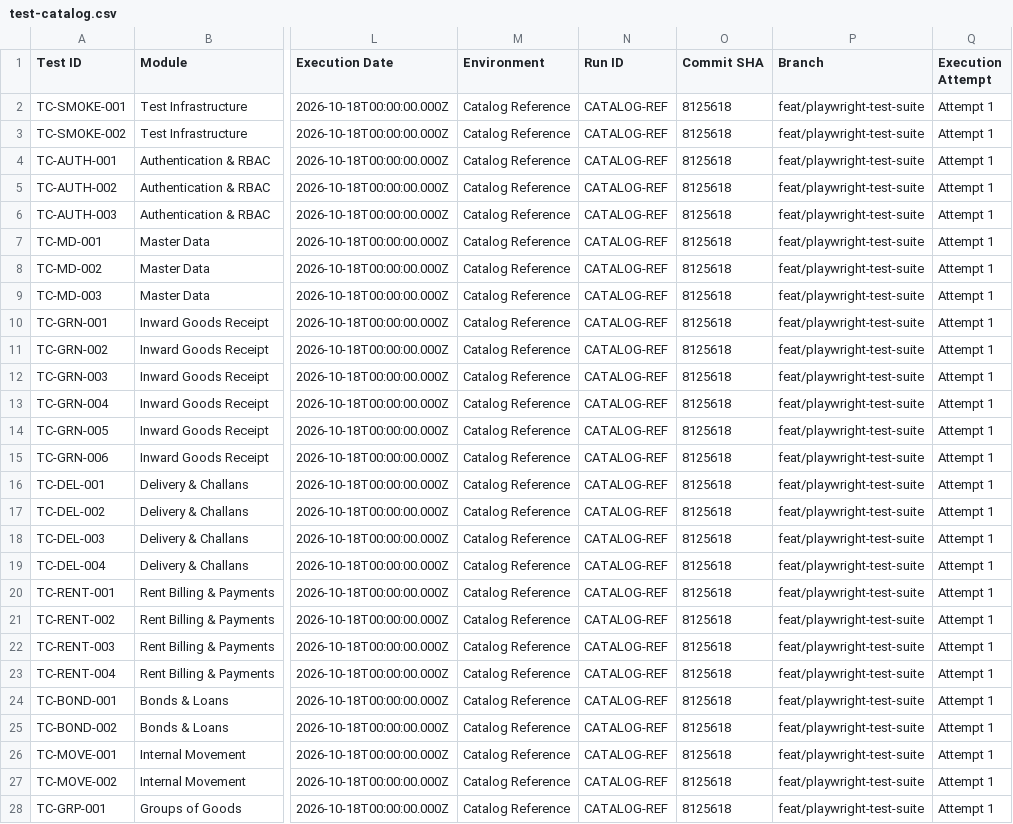
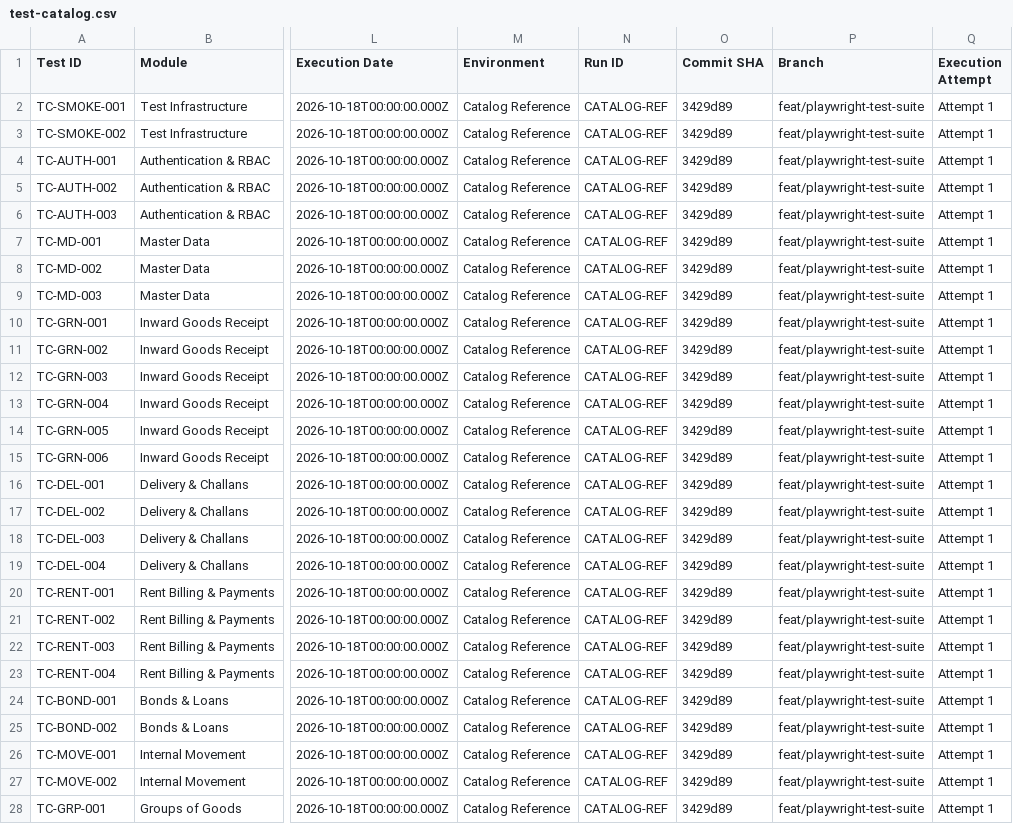
Before and after one commit to esparexin/ColdStorage, a CSV file: e2e/test-catalog.csv, drawn as a sheet; only a part is shown, gaps mark what is left out; the diff covers the shown part only; the diff names each change by its address in the sheet, - before the commit and + after, or states it on an @@ line.

Commit message:
docs(e2e): complete PR 5 final catalog reconciliation, release gate sign-off, and audit closure

```diff
--- a/e2e/test-catalog.csv
+++ b/e2e/test-catalog.csv
-O2:O28 (Commit SHA): 8125618
+O2:O28 (Commit SHA): 3429d89
```
Also changed, not shown: 18 edited cells elsewhere in this file, 1 other file.
